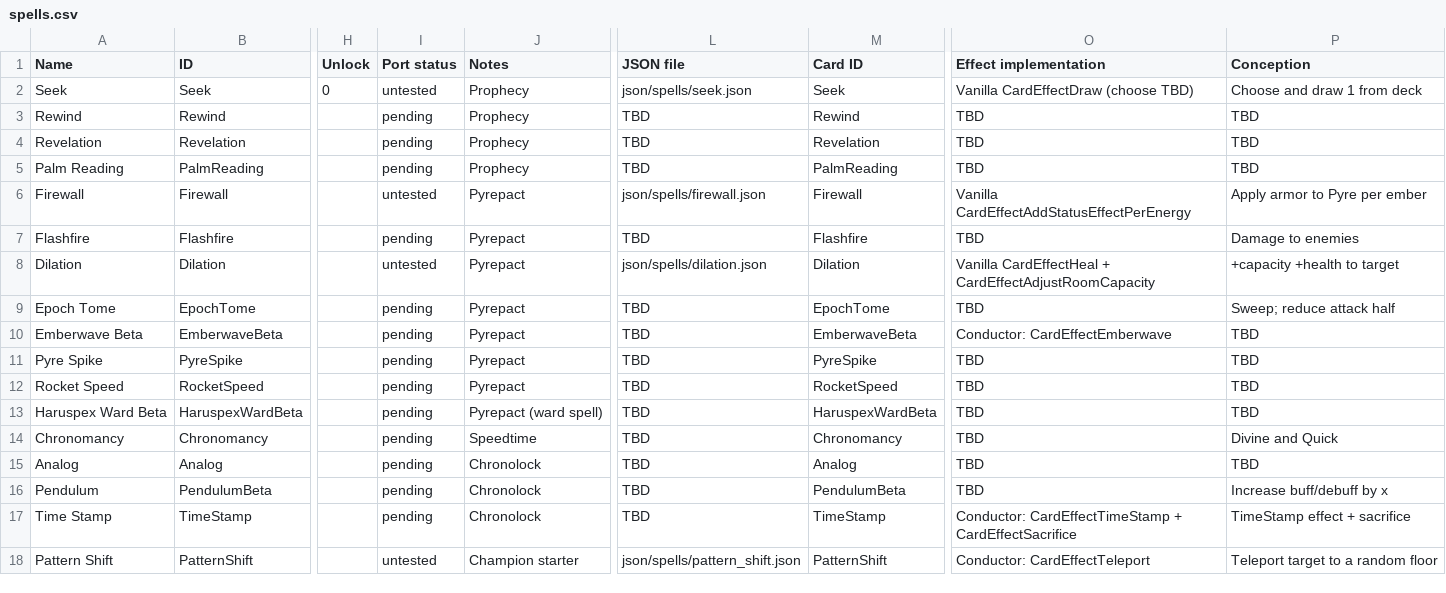
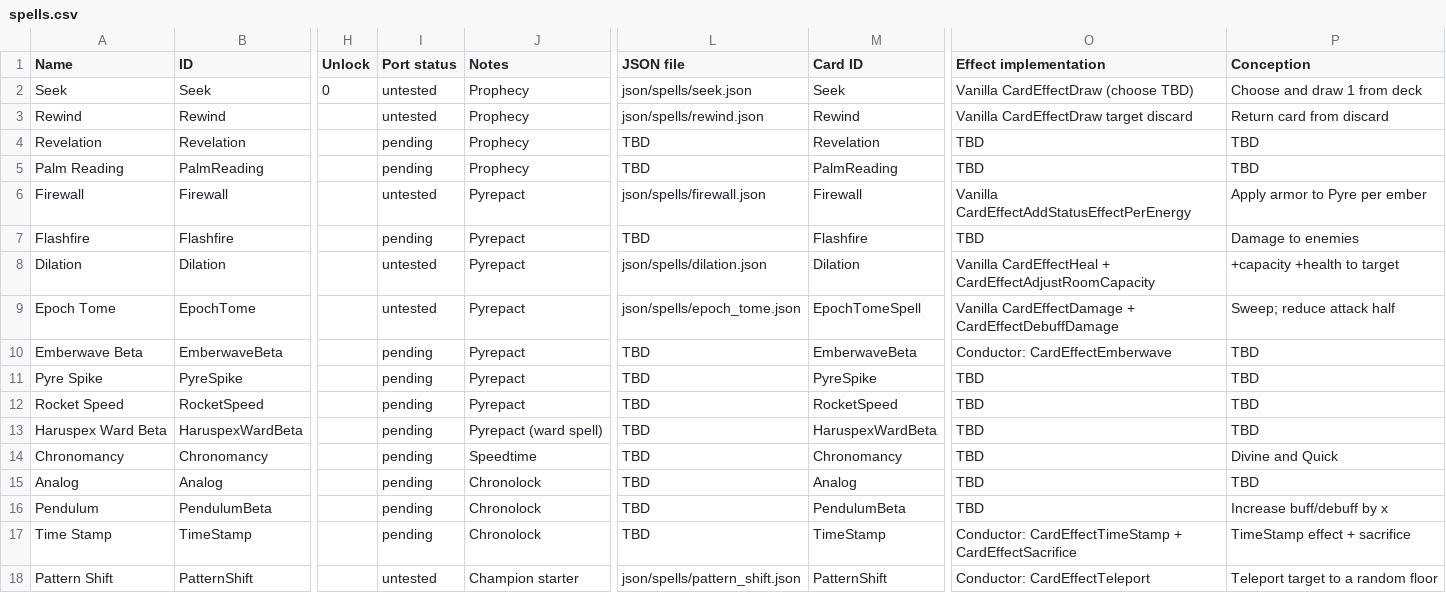
Before and after one commit to Monster-Train-2-Modding-Group/Disciple-Clan, a CSV file: spells.csv, drawn as a sheet; only a part is shown, gaps mark what is left out; the diff names each change by its address in the sheet, - before the commit and + after, or states it on an @@ line.

Commit message:
more spells/untested

```diff
--- a/spells.csv
+++ b/spells.csv
-I3 (Port status): pending
+I3 (Port status): untested
-L3 (JSON file): TBD
+L3 (JSON file): json/spells/rewind.json
-O3 (Effect implementation): TBD
+O3 (Effect implementation): Vanilla CardEffectDraw target discard
-P3 (Conception): TBD
+P3 (Conception): Return card from discard
-I9 (Port status): pending
+I9 (Port status): untested
-L9 (JSON file): TBD
+L9 (JSON file): json/spells/epoch_tome.json
-M9 (Card ID): EpochTome
+M9 (Card ID): EpochTomeSpell
-O9 (Effect implementation): TBD
+O9 (Effect implementation): Vanilla CardEffectDamage + CardEffectDebuffDamage
```
Also changed, not shown: units.csv, 13 other files.
